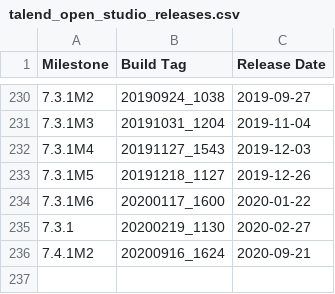
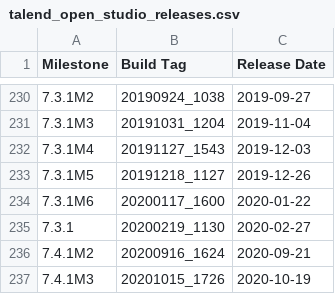
Before and after one commit to jlolling/releases, a CSV file: talend_open_studio_releases.csv, drawn as a sheet; only a part is shown, gaps mark what is left out.

Commit message:
Added new 7.4.1M3 release (#2)

```diff
--- a/talend_open_studio_releases.csv
+++ b/talend_open_studio_releases.csv
@@ -236 +236,2 @@ Milestone,Build Tag,Release Date
 7.4.1M2,20200916_1624,2020-09-21
+7.4.1M3,20201015_1726,2020-10-19
```
